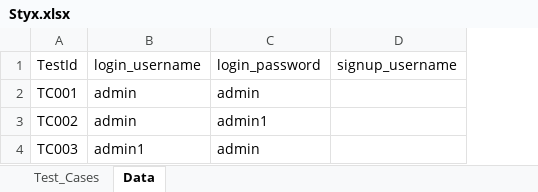
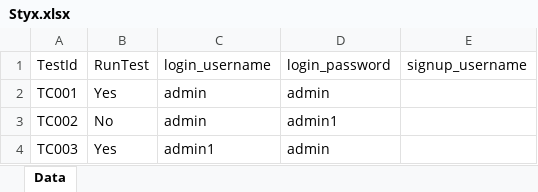
Before and after one commit to StyxFramework/mainrepo1, an Excel workbook: Framework/styxframework/src/main/java/excelOps/Styx.xlsx, sheet Data, drawn as a sheet; values as stored, in another font and other column widths than the file's, no borders; the diff names each change by its address in the sheet, - before the commit and + after, or states it on an @@ line.

```diff
--- a/Framework/styxframework/src/main/java/excelOps/Styx.xlsx (sheet Data)
+++ b/Framework/styxframework/src/main/java/excelOps/Styx.xlsx (sheet Data)
-sheet tab: Test_Cases
+column B, rows 1-4: RunTest | Yes | No | Yes
```
Also changed, not shown: 2 other files.
